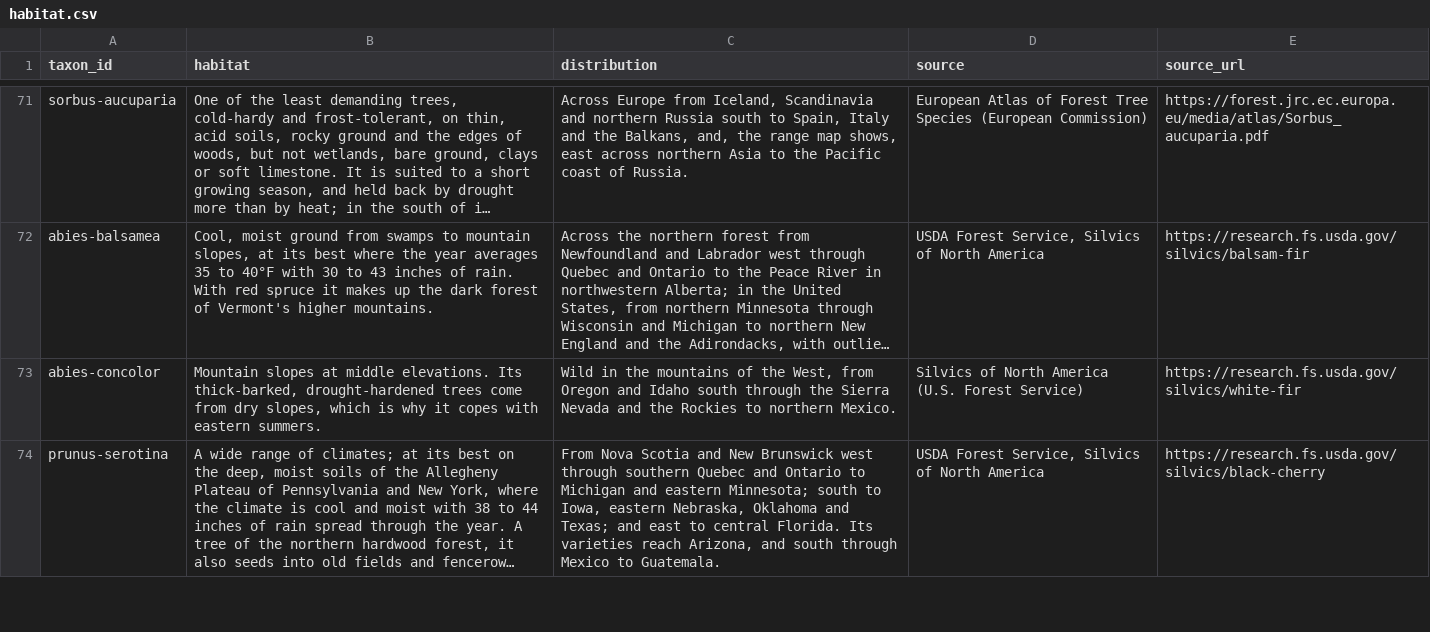
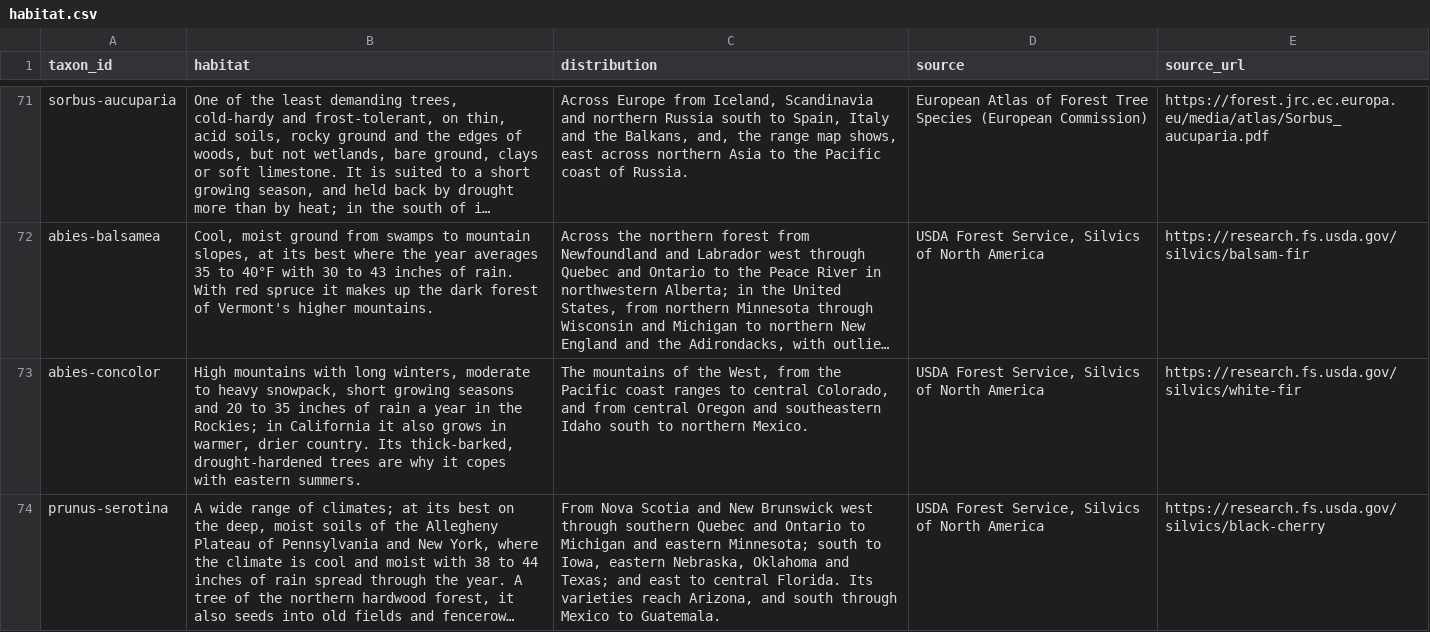
Before and after one commit to durodriguez/Florestas_VT, a CSV file: data/habitat.csv, drawn as a sheet; only a part is shown, gaps mark what is left out; long unchanged cells end in …; the diff covers the shown part only; the diff names each change by its address in the sheet, - before the commit and + after, or states it on an @@ line.

```diff
--- a/data/habitat.csv
+++ b/data/habitat.csv
-B73 (habitat): Mountain slopes at middle elevations. Its thick-barked, drought-hardened trees come from dry slopes, which is why it…
+B73 (habitat): High mountains with long winters, moderate to heavy snowpack, short growing seasons and 20 to 35 inches of rain a year in the Rockies; in California it also grows in warmer, drier country. Its thick-barked, drought-hardened trees are why it…
-C73 (distribution): Wild in the mountains of the West, from Oregon and Idaho south through the Sierra Nevada and the Rockies to northern…
+C73 (distribution): The mountains of the West, from the Pacific coast ranges to central Colorado, and from central Oregon and southeastern Idaho south to northern…
-D73 (source): Silvics of North America (U.S. Forest Service)
+D73 (source): USDA Forest Service, Silvics of North America
```
Also changed, not shown: 24 edited cells elsewhere in this file.
